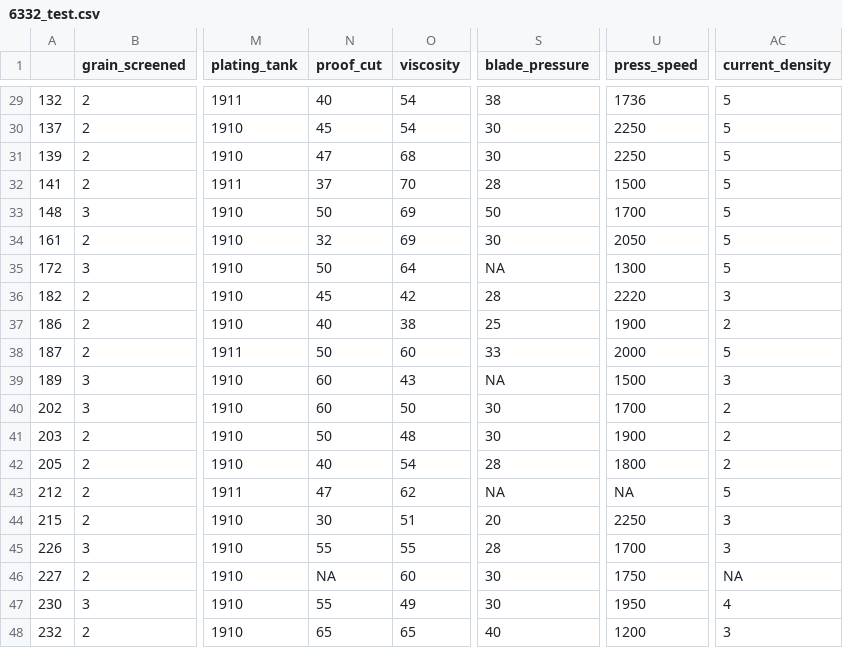
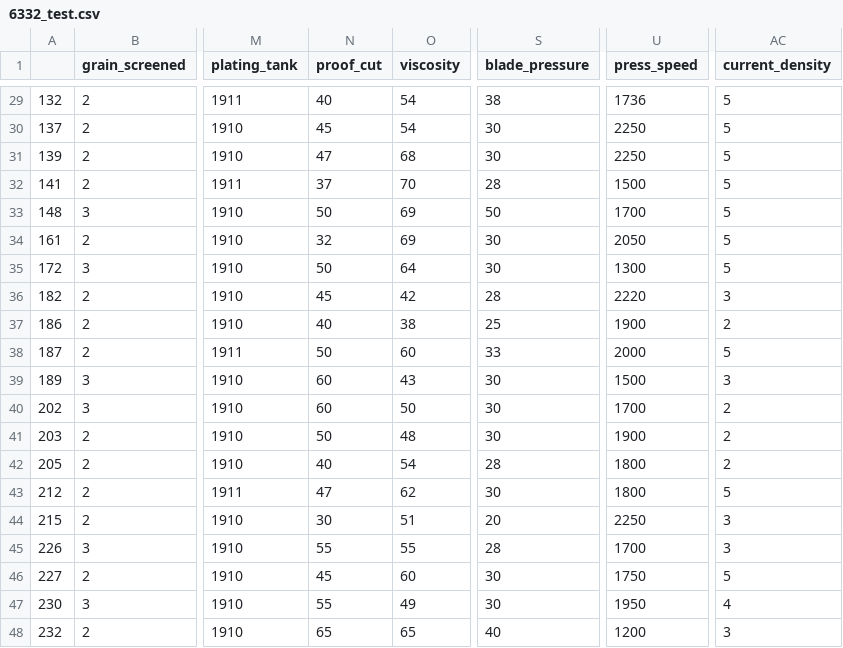
Before and after one commit to arctickey/WB_PD2, a CSV file: imputed_data/median/6332_test.csv, drawn as a sheet; only a part is shown, gaps mark what is left out; the diff covers the shown part only; the diff names each change by its address in the sheet, - before the commit and + after, or states it on an @@ line.

```diff
--- a/imputed_data/median/6332_test.csv
+++ b/imputed_data/median/6332_test.csv
-S35 (blade_pressure): NA
+S35 (blade_pressure): 30
-S39 (blade_pressure): NA
+S39 (blade_pressure): 30
-S43 (blade_pressure): NA
+S43 (blade_pressure): 30
-U43 (press_speed): NA
+U43 (press_speed): 1800
-N46 (proof_cut): NA
+N46 (proof_cut): 45
-AC46 (current_density): NA
+AC46 (current_density): 5
```
Also changed, not shown: 49 edited cells elsewhere in this file, imputed_data/median/6332_train.csv, wyniki_csv/filip_mediana.csv.
